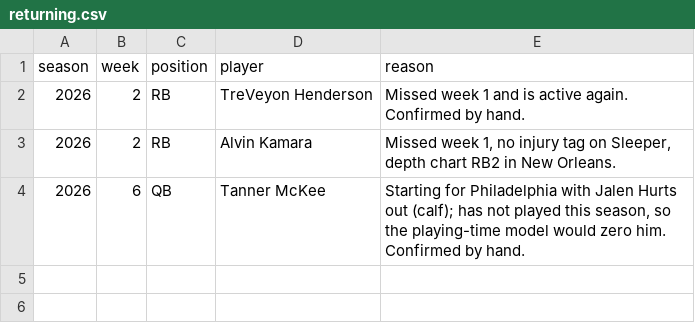
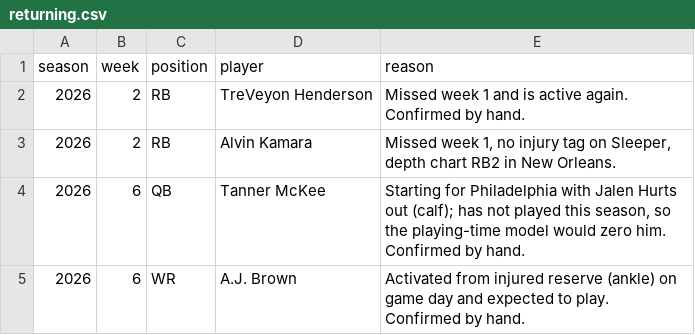
Before and after one commit to maditphillips/The-Delta-Duo, a CSV file: model/data/returning.csv, drawn as a sheet; the diff names each change by its address in the sheet, - before the commit and + after, or states it on an @@ line.

```diff
--- a/model/data/returning.csv
+++ b/model/data/returning.csv
+row 5: 2026 | 6 | WR | A.J. Brown | Activated from injured reserve (ankle) on game day and expected to play. Confirmed by hand.
```
Also changed, not shown: model/outputs/2026/week-06/wr_half_ppr.csv, model/outputs/2026/week-06/wr_half_ppr_pool.csv, 2 other files.
